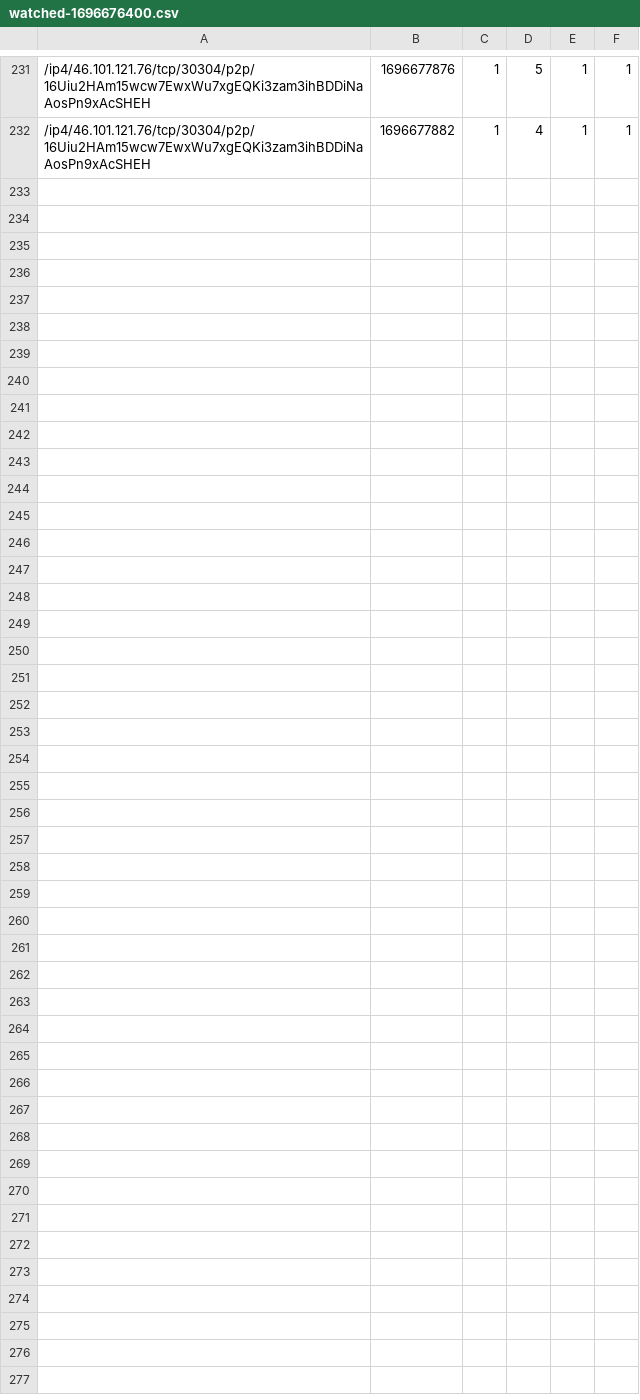
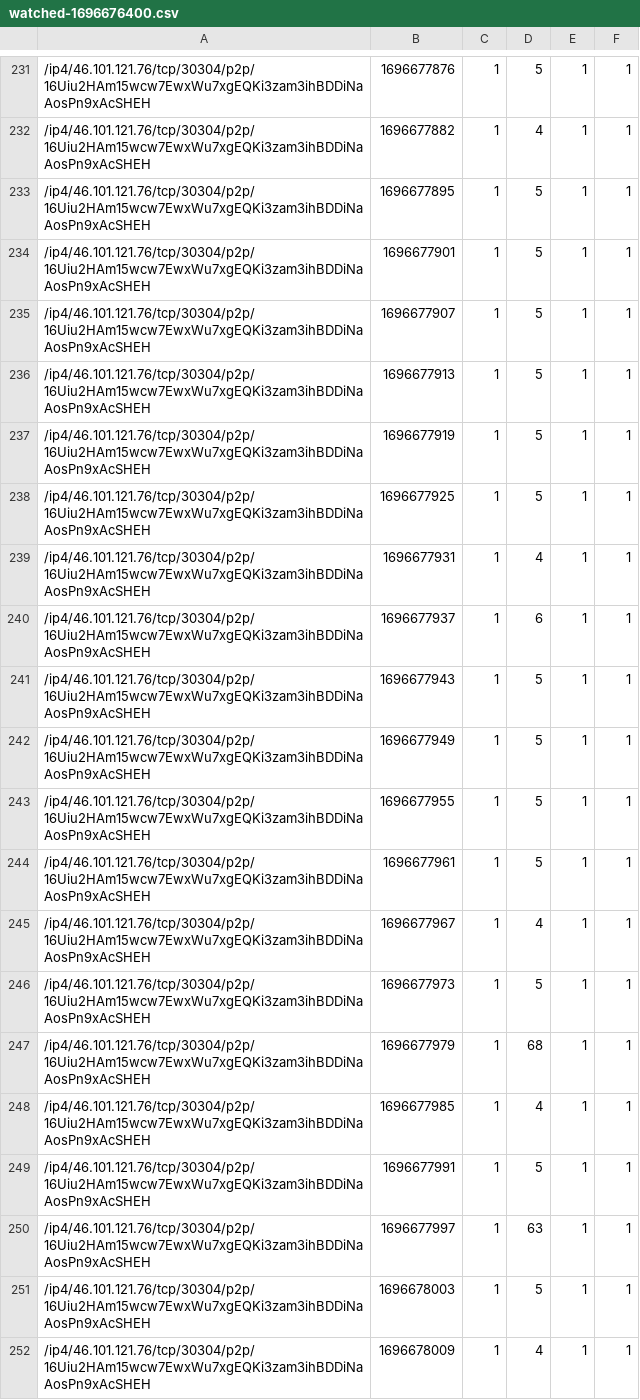
Before and after one commit to vpavlin/waku-watchdog, a CSV file: watched-1696676400.csv, drawn as a sheet; only a part is shown, gaps mark what is left out; the diff names each change by its address in the sheet, - before the commit and + after, or states it on an @@ line.

Commit message:
watchdog run 1696678009

```diff
--- a/watched-1696676400.csv
+++ b/watched-1696676400.csv
+row 233: /ip4/46.101.121.76/tcp/30304/p2p/16Uiu2HAm15wcw7EwxWu7xgEQKi3zam3ihBDDiNaAosPn9xAcSHEH | 1696677895 | 1 | 5 | 1 | 1
+row 234: /ip4/46.101.121.76/tcp/30304/p2p/16Uiu2HAm15wcw7EwxWu7xgEQKi3zam3ihBDDiNaAosPn9xAcSHEH | 1696677901 | 1 | 5 | 1 | 1
+row 235: /ip4/46.101.121.76/tcp/30304/p2p/16Uiu2HAm15wcw7EwxWu7xgEQKi3zam3ihBDDiNaAosPn9xAcSHEH | 1696677907 | 1 | 5 | 1 | 1
+row 236: /ip4/46.101.121.76/tcp/30304/p2p/16Uiu2HAm15wcw7EwxWu7xgEQKi3zam3ihBDDiNaAosPn9xAcSHEH | 1696677913 | 1 | 5 | 1 | 1
+row 237: /ip4/46.101.121.76/tcp/30304/p2p/16Uiu2HAm15wcw7EwxWu7xgEQKi3zam3ihBDDiNaAosPn9xAcSHEH | 1696677919 | 1 | 5 | 1 | 1
+row 238: /ip4/46.101.121.76/tcp/30304/p2p/16Uiu2HAm15wcw7EwxWu7xgEQKi3zam3ihBDDiNaAosPn9xAcSHEH | 1696677925 | 1 | 5 | 1 | 1
+row 239: /ip4/46.101.121.76/tcp/30304/p2p/16Uiu2HAm15wcw7EwxWu7xgEQKi3zam3ihBDDiNaAosPn9xAcSHEH | 1696677931 | 1 | 4 | 1 | 1
+row 240: /ip4/46.101.121.76/tcp/30304/p2p/16Uiu2HAm15wcw7EwxWu7xgEQKi3zam3ihBDDiNaAosPn9xAcSHEH | 1696677937 | 1 | 6 | 1 | 1
+row 241: /ip4/46.101.121.76/tcp/30304/p2p/16Uiu2HAm15wcw7EwxWu7xgEQKi3zam3ihBDDiNaAosPn9xAcSHEH | 1696677943 | 1 | 5 | 1 | 1
+row 242: /ip4/46.101.121.76/tcp/30304/p2p/16Uiu2HAm15wcw7EwxWu7xgEQKi3zam3ihBDDiNaAosPn9xAcSHEH | 1696677949 | 1 | 5 | 1 | 1
+row 243: /ip4/46.101.121.76/tcp/30304/p2p/16Uiu2HAm15wcw7EwxWu7xgEQKi3zam3ihBDDiNaAosPn9xAcSHEH | 1696677955 | 1 | 5 | 1 | 1
+row 244: /ip4/46.101.121.76/tcp/30304/p2p/16Uiu2HAm15wcw7EwxWu7xgEQKi3zam3ihBDDiNaAosPn9xAcSHEH | 1696677961 | 1 | 5 | 1 | 1
+row 245: /ip4/46.101.121.76/tcp/30304/p2p/16Uiu2HAm15wcw7EwxWu7xgEQKi3zam3ihBDDiNaAosPn9xAcSHEH | 1696677967 | 1 | 4 | 1 | 1
+row 246: /ip4/46.101.121.76/tcp/30304/p2p/16Uiu2HAm15wcw7EwxWu7xgEQKi3zam3ihBDDiNaAosPn9xAcSHEH | 1696677973 | 1 | 5 | 1 | 1
+row 247: /ip4/46.101.121.76/tcp/30304/p2p/16Uiu2HAm15wcw7EwxWu7xgEQKi3zam3ihBDDiNaAosPn9xAcSHEH | 1696677979 | 1 | 68 | 1 | 1
+row 248: /ip4/46.101.121.76/tcp/30304/p2p/16Uiu2HAm15wcw7EwxWu7xgEQKi3zam3ihBDDiNaAosPn9xAcSHEH | 1696677985 | 1 | 4 | 1 | 1
+row 249: /ip4/46.101.121.76/tcp/30304/p2p/16Uiu2HAm15wcw7EwxWu7xgEQKi3zam3ihBDDiNaAosPn9xAcSHEH | 1696677991 | 1 | 5 | 1 | 1
+row 250: /ip4/46.101.121.76/tcp/30304/p2p/16Uiu2HAm15wcw7EwxWu7xgEQKi3zam3ihBDDiNaAosPn9xAcSHEH | 1696677997 | 1 | 63 | 1 | 1
+row 251: /ip4/46.101.121.76/tcp/30304/p2p/16Uiu2HAm15wcw7EwxWu7xgEQKi3zam3ihBDDiNaAosPn9xAcSHEH | 1696678003 | 1 | 5 | 1 | 1
+row 252: /ip4/46.101.121.76/tcp/30304/p2p/16Uiu2HAm15wcw7EwxWu7xgEQKi3zam3ihBDDiNaAosPn9xAcSHEH | 1696678009 | 1 | 4 | 1 | 1
```
